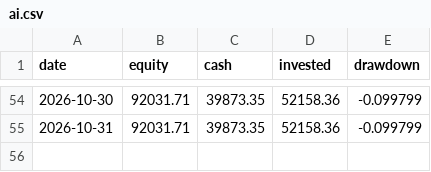
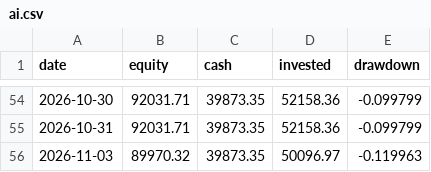
Before and after one commit to quietdesk-7c2/portfolio-desk, a CSV file: state/history/ai.csv, drawn as a sheet; only a part is shown, gaps mark what is left out.

```diff
--- a/state/history/ai.csv
+++ b/state/history/ai.csv
@@ -55 +55,2 @@ date,equity,cash,invested,drawdown
 2026-10-31,92031.71,39873.35,52158.36,-0.099799
+2026-11-03,89970.32,39873.35,50096.97,-0.119963
```
Also changed, not shown: state/history/core.csv, state/history/moonshot.csv, 5 other files.
